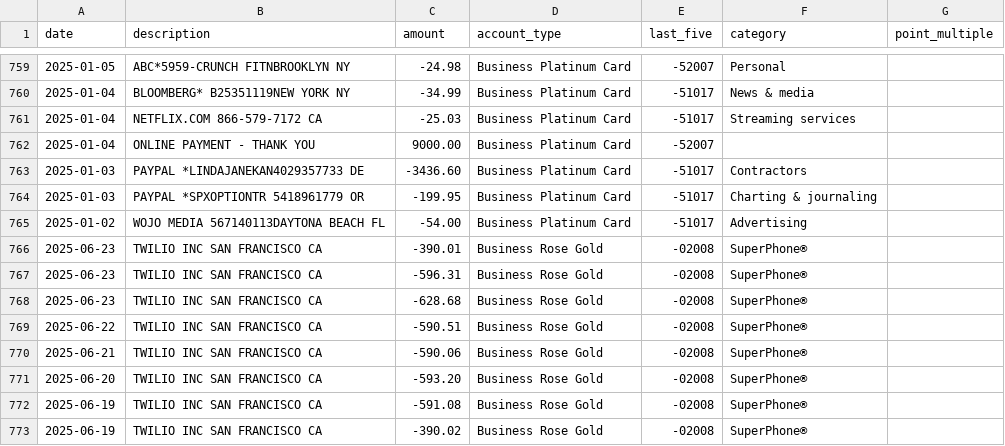
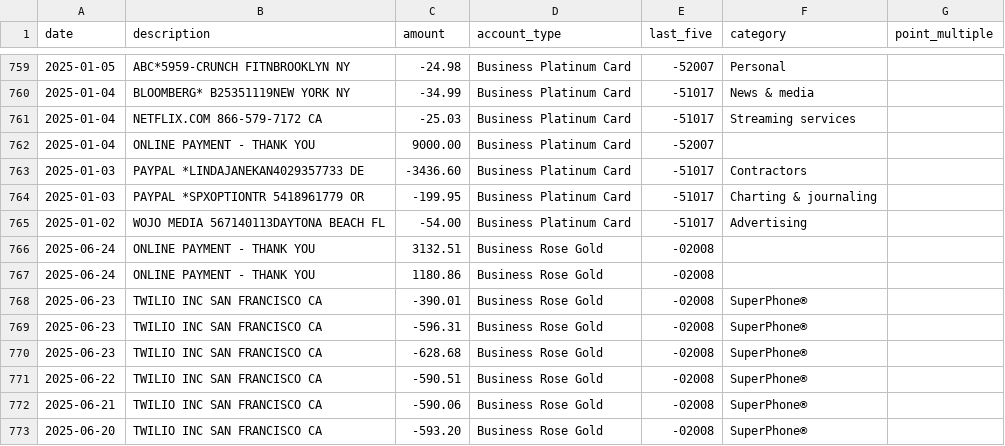
Before and after one commit to ryanleslie/amex360, a CSV file: src/data/master_transactions.csv, drawn as a sheet; only a part is shown, gaps mark what is left out; the shorter side is filled out with more unchanged rows.

Commit message:
Add files via upload

```diff
--- a/src/data/master_transactions.csv
+++ b/src/data/master_transactions.csv
@@ -765,2 +765,4 @@ date,description,amount,account_type,last_five,category,point_multiple
 2025-01-02,WOJO MEDIA 567140113DAYTONA BEACH       FL,-54.00,Business Platinum Card,-51017,Advertising,
+2025-06-24,ONLINE PAYMENT - THANK YOU,3132.51,Business Rose Gold,-02008,,
+2025-06-24,ONLINE PAYMENT - THANK YOU,1180.86,Business Rose Gold,-02008,,
 2025-06-23,TWILIO INC SAN FRANCISCO CA,-390.01,Business Rose Gold,-02008,SuperPhone®,
```
